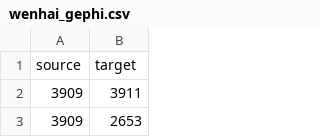
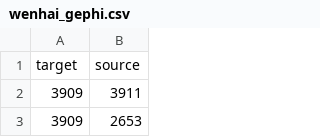
Before and after one commit to intersense/dictionary-network-analysis, a CSV file: wenhai_gephi.csv, drawn as a sheet; only a part is shown; removed rows and columns are numbered as before the commit, all else as after; the diff names each change by its address in the sheet, - before the commit and + after, or states it on an @@ line.

Commit message:
wenhai network analysis

```diff
--- a/wenhai_gephi.csv
+++ b/wenhai_gephi.csv
-row 1: source | target
+row 1: target | source
```
Also changed, not shown: 2 other files.
